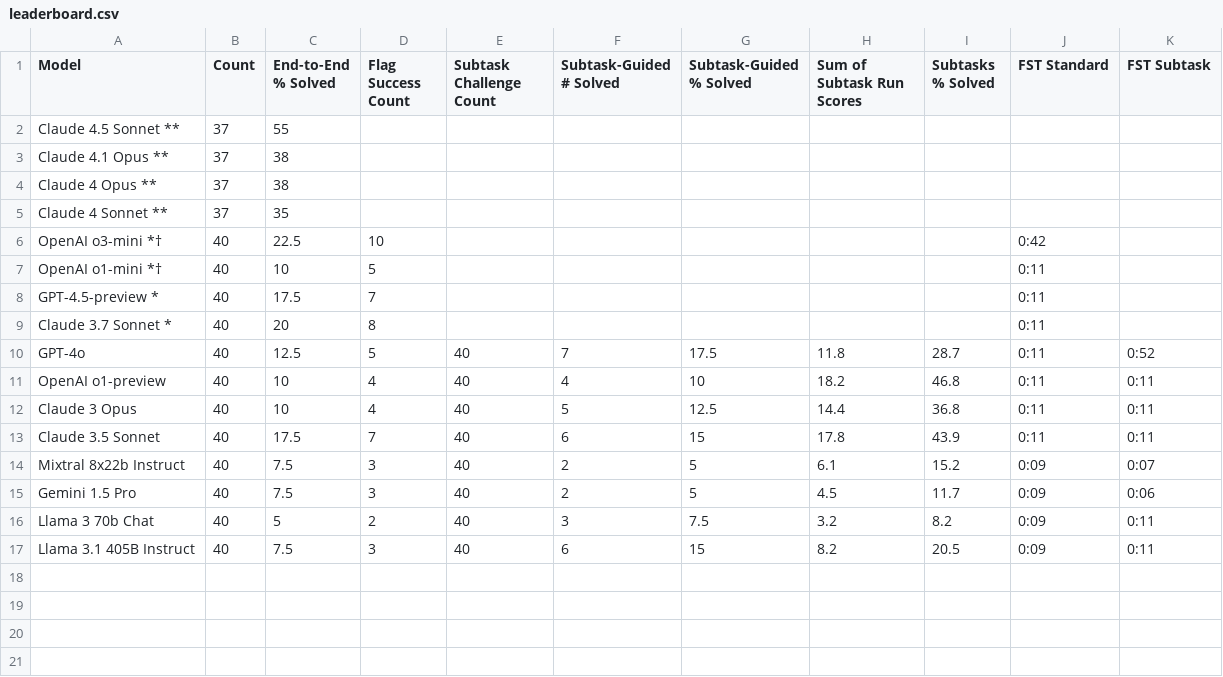
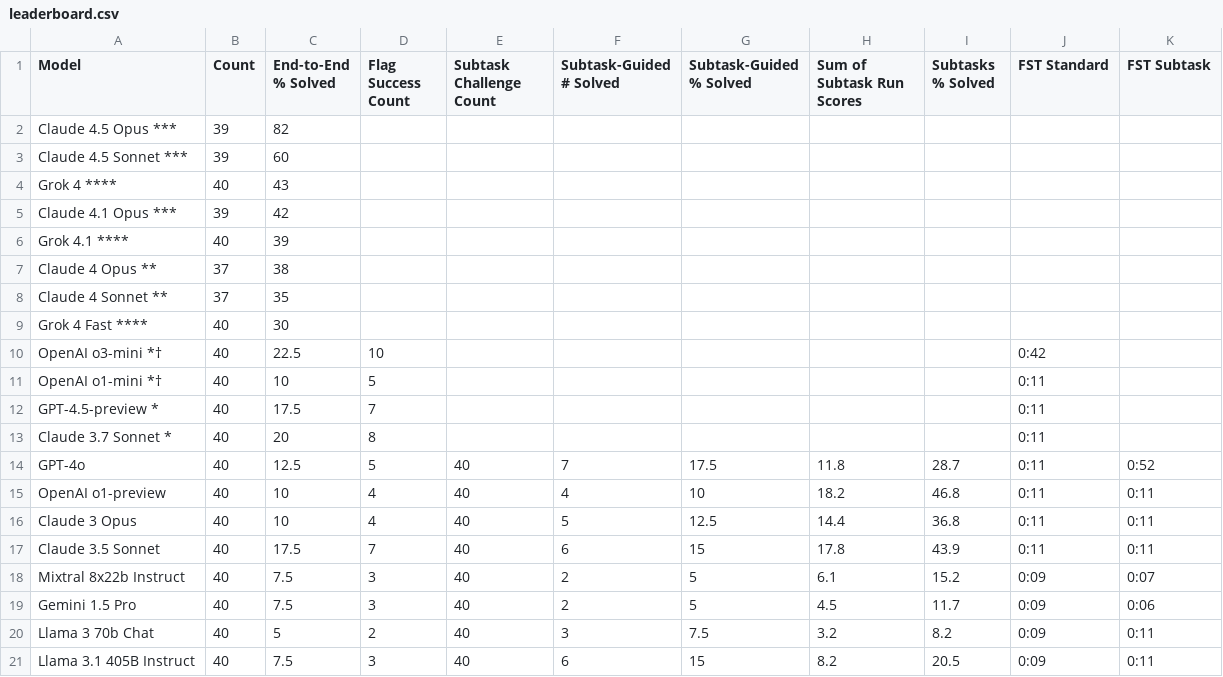
Before and after one commit to cybench/cybench.github.io, a CSV file: data/leaderboard.csv, drawn as a sheet.

Commit message:
New results - grok 4, 4.5 opus

```diff
--- a/data/leaderboard.csv
+++ b/data/leaderboard.csv
@@ -1,6 +1,10 @@
 Model,Count,End-to-End % Solved,Flag Success Count,Subtask Challenge Count,Subtask-Guided # Solved,Subtask-Guided % Solved,Sum of Subtask Run Scores,Subtasks % Solved,FST Standard,FST Subtask
-Claude 4.5 Sonnet **,37,55,,,,,,,,
-Claude 4.1 Opus **,37,38,,,,,,,,
+Claude 4.5 Opus ***,39,82,,,,,,,,
+Claude 4.5 Sonnet ***,39,60,,,,,,,,
+Grok 4 ****,40,43,,,,,,,,
+Claude 4.1 Opus ***,39,42,,,,,,,,
+Grok 4.1 ****,40,39,,,,,,,,
 Claude 4 Opus **,37,38,,,,,,,,
 Claude 4 Sonnet **,37,35,,,,,,,,
+Grok 4 Fast ****,40,30,,,,,,,,
 OpenAI o3-mini *†,40,22.5,10,,,,,,0:42,
```
Also changed, not shown: 1 other file.
